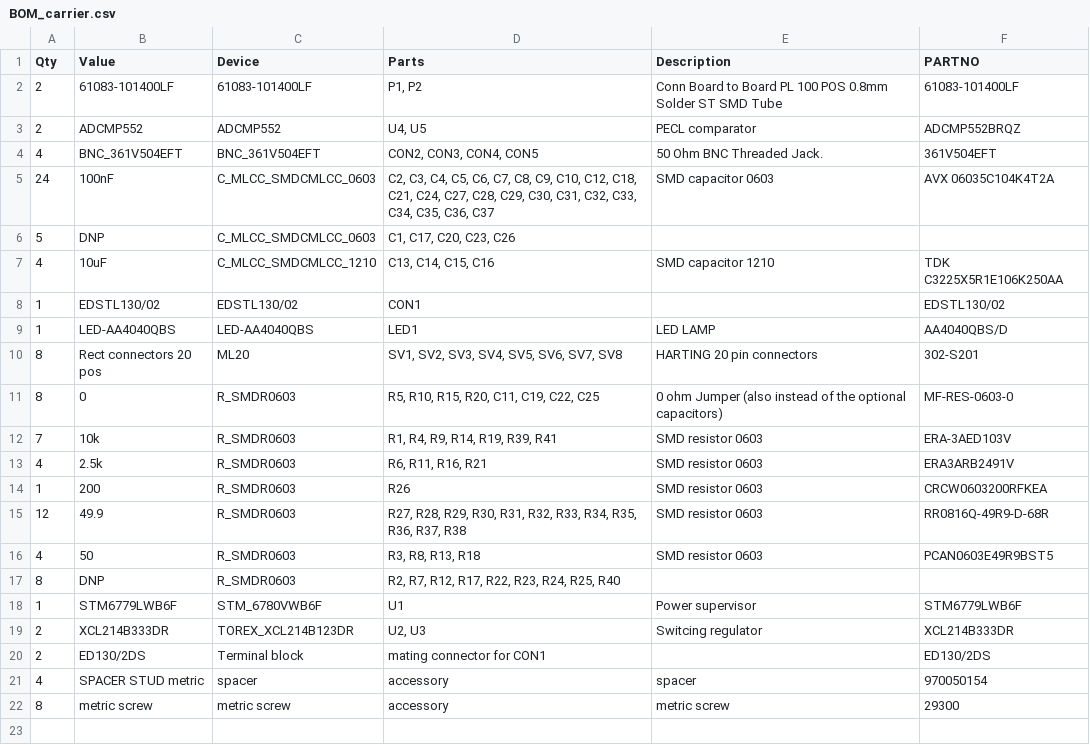
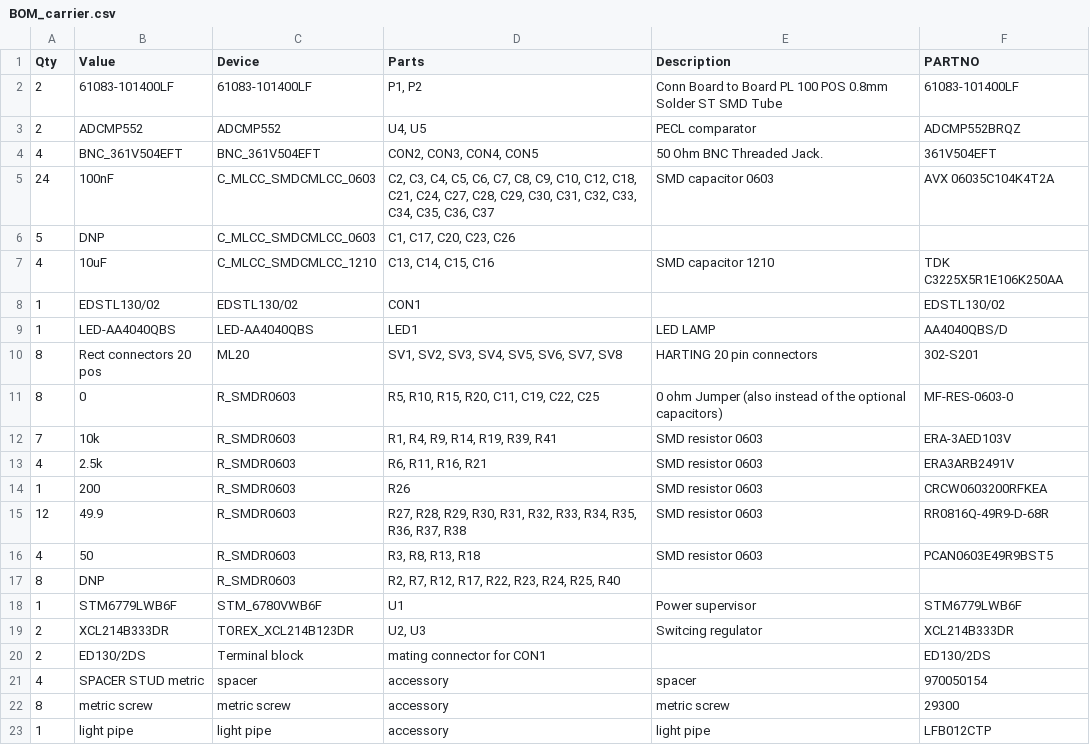
Before and after one commit to JQIamo/jane, a CSV file: eagle/BOM_carrier.csv, drawn as a sheet; the diff names each change by its address in the sheet, - before the commit and + after, or states it on an @@ line.

Commit message:
Added lightpipe part number

```diff
--- a/eagle/BOM_carrier.csv
+++ b/eagle/BOM_carrier.csv
+row 23: 1 | light pipe | light pipe | accessory | light pipe | LFB012CTP
```
